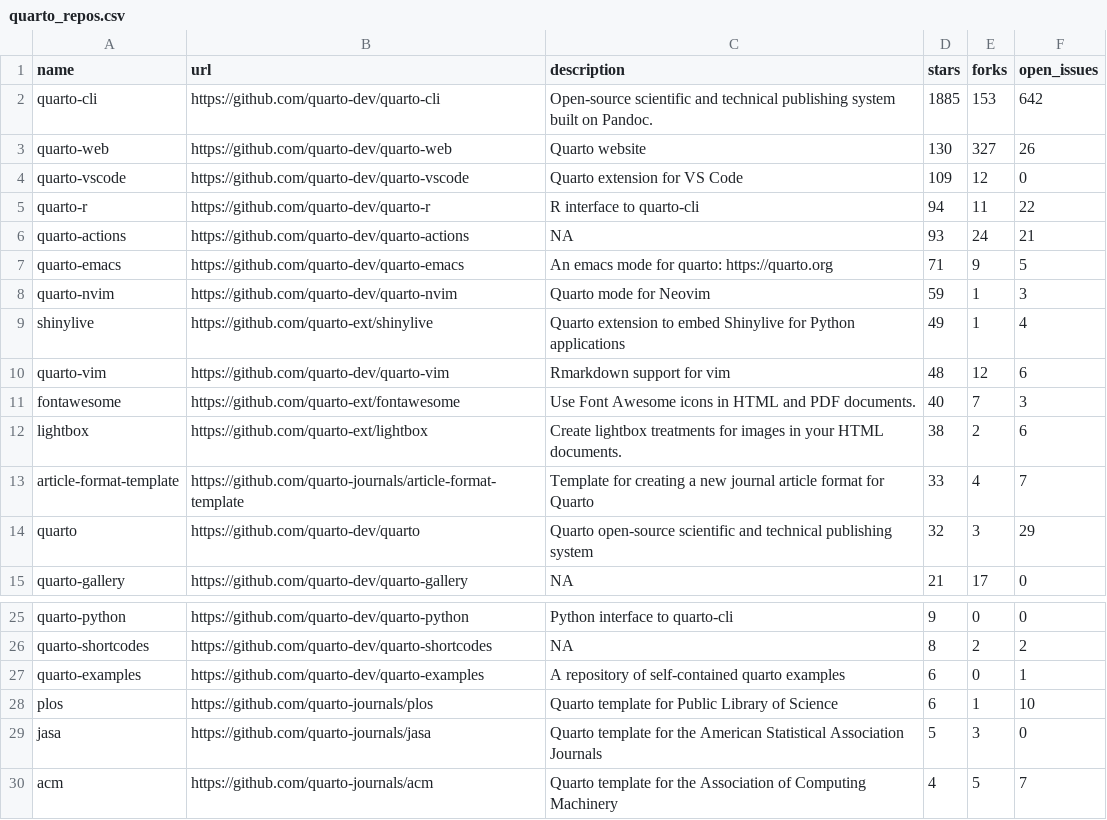
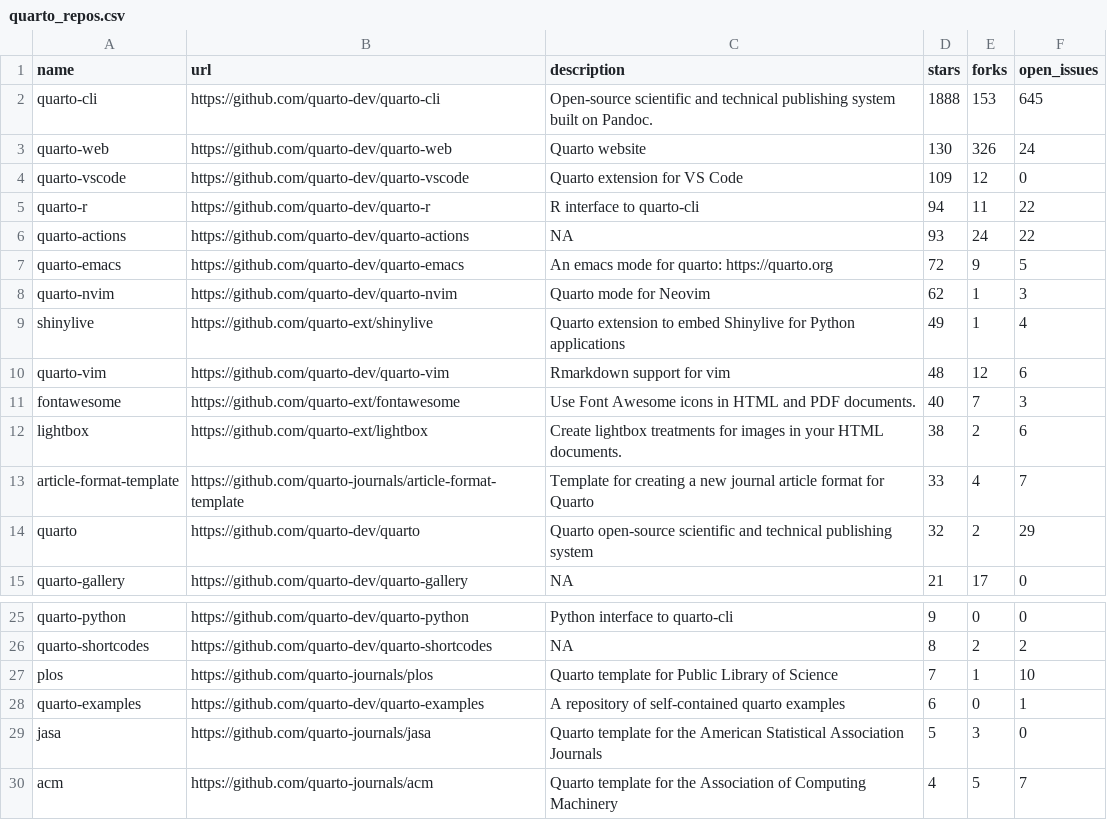
Before and after one commit to t-emery/github_actions_in_R_test, a CSV file: 01-monitoring-quarto-repos/quarto_repos.csv, drawn as a sheet; only a part is shown, gaps mark what is left out.

```diff
--- a/01-monitoring-quarto-repos/quarto_repos.csv
+++ b/01-monitoring-quarto-repos/quarto_repos.csv
@@ -1,9 +1,9 @@
 name,url,description,stars,forks,open_issues
-quarto-cli,https://github.com/quarto-dev/quarto-cli,Open-source scientific and technical publishing system built on Pandoc.,1885,153,642
-quarto-web,https://github.com/quarto-dev/quarto-web,Quarto website,130,327,26
+quarto-cli,https://github.com/quarto-dev/quarto-cli,Open-source scientific and technical publishing system built on Pandoc.,1888,153,645
+quarto-web,https://github.com/quarto-dev/quarto-web,Quarto website,130,326,24
 quarto-vscode,https://github.com/quarto-dev/quarto-vscode,Quarto extension for VS Code,109,12,0
 quarto-r,https://github.com/quarto-dev/quarto-r,R interface to quarto-cli,94,11,22
-quarto-actions,https://github.com/quarto-dev/quarto-actions,NA,93,24,21
-quarto-emacs,https://github.com/quarto-dev/quarto-emacs,An emacs mode for quarto: https://quarto.org,71,9,5
-quarto-nvim,https://github.com/quarto-dev/quarto-nvim,Quarto mode for Neovim,59,1,3
+quarto-actions,https://github.com/quarto-dev/quarto-actions,NA,93,24,22
+quarto-emacs,https://github.com/quarto-dev/quarto-emacs,An emacs mode for quarto: https://quarto.org,72,9,5
+quarto-nvim,https://github.com/quarto-dev/quarto-nvim,Quarto mode for Neovim,62,1,3
 shinylive,https://github.com/quarto-ext/shinylive,Quarto extension to embed Shinylive for Python applications,49,1,4
@@ -13,3 +13,3 @@ lightbox,https://github.com/quarto-ext/lightbox,Create lightbox treatments for i
 article-format-template,https://github.com/quarto-journals/article-format-template,Template for creating a new journal article format for Quarto ,33,4,7
-quarto,https://github.com/quarto-dev/quarto,Quarto open-source scientific and technical publishing system,32,3,29
+quarto,https://github.com/quarto-dev/quarto,Quarto open-source scientific and technical publishing system,32,2,29
 quarto-gallery,https://github.com/quarto-dev/quarto-gallery,NA,21,17,0
@@ -26,4 +26,4 @@ quarto-python,https://github.com/quarto-dev/quarto-python,Python interface to qu
 quarto-shortcodes,https://github.com/quarto-dev/quarto-shortcodes,NA,8,2,2
+plos,https://github.com/quarto-journals/plos,Quarto template for Public Library of Science,7,1,10
 quarto-examples,https://github.com/quarto-dev/quarto-examples,A repository of self-contained quarto examples,6,0,1
-plos,https://github.com/quarto-journals/plos,Quarto template for Public Library of Science,6,1,10
 jasa,https://github.com/quarto-journals/jasa,Quarto template for the American Statistical Association Journals,5,3,0
```
Also changed, not shown: 1 other file.
